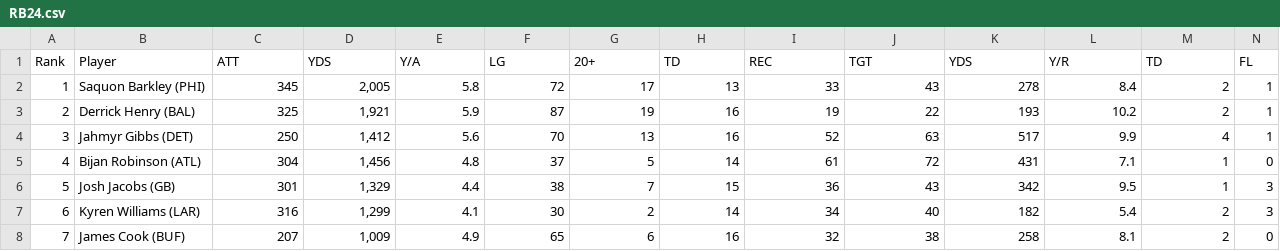
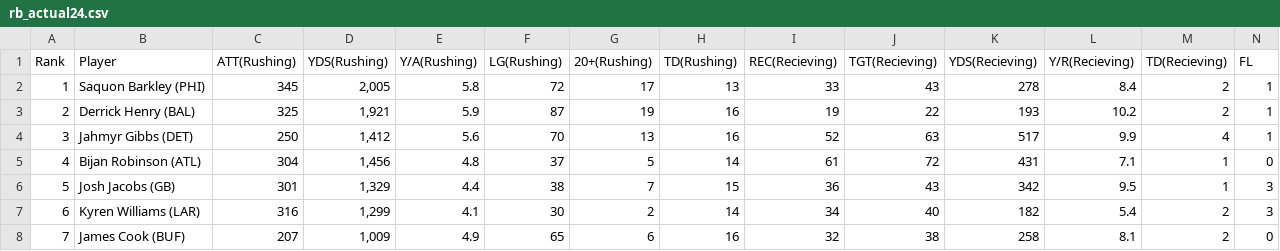
Before and after one commit to arkokush/FantasyFootball, a CSV file: data/2024/rb_actual24.csv (was data/2024/RB24.csv), drawn as a sheet; only a part is shown; the diff names each change by its address in the sheet, - before the commit and + after, or states it on an @@ line.

Commit message:
combined data sets

```diff
--- a/data/2024/RB24.csv
+++ b/data/2024/rb_actual24.csv
-C1: ATT
+C1: ATT(Rushing)
-D1: YDS
+D1: YDS(Rushing)
-E1: Y/A
+E1: Y/A(Rushing)
-F1: LG
+F1: LG(Rushing)
-G1: 20+
+G1: 20+(Rushing)
-H1: TD
+H1: TD(Rushing)
-I1: REC
+I1: REC(Recieving)
-J1: TGT
+J1: TGT(Recieving)
-K1: YDS
+K1: YDS(Recieving)
-L1: Y/R
+L1: Y/R(Recieving)
-M1: TD
+M1: TD(Recieving)
```
Also changed, not shown: data/2024/qb_actual24.csv, data/2024/qb_projections24.csv, 50 other files.
